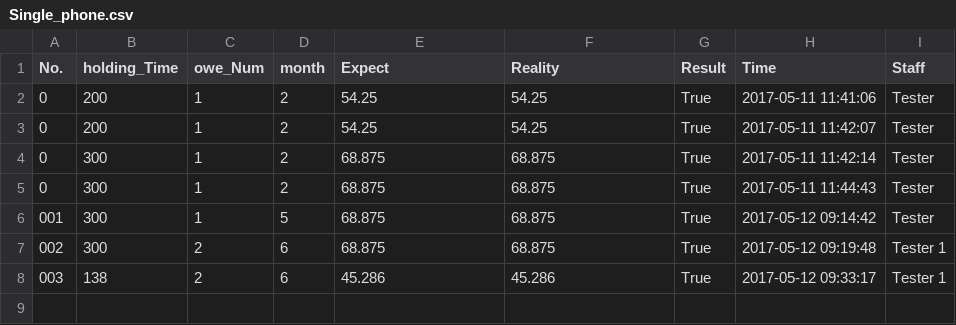
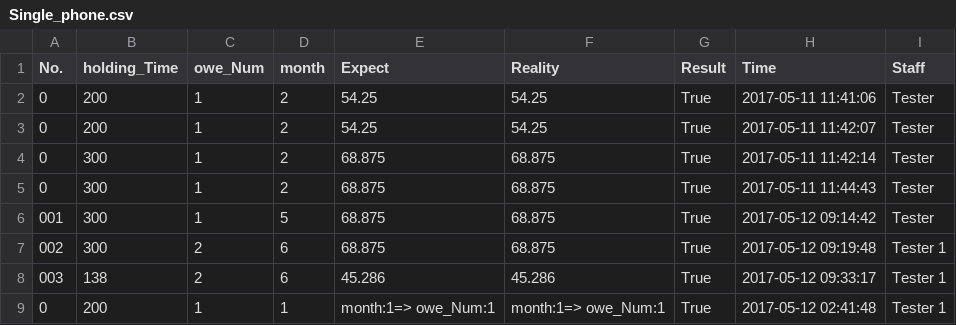
Before and after one commit to andyhero9/softwareTest, a CSV file: upload/Single_phone.csv, drawn as a sheet; the diff names each change by its address in the sheet, - before the commit and + after, or states it on an @@ line.

```diff
--- a/upload/Single_phone.csv
+++ b/upload/Single_phone.csv
+row 9: 0 | 200 | 1 | 1 | month:1=> owe_Num:1 | month:1=> owe_Num:1 | True | 2017-05-12 02:41:48 | Tester 1
```
Also changed, not shown: upload/PhoneResult.csv, upload/SalesResult.csv, 22 other files.
